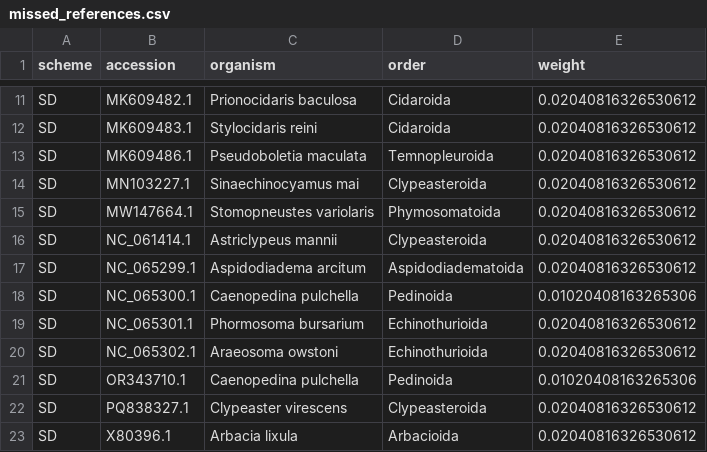
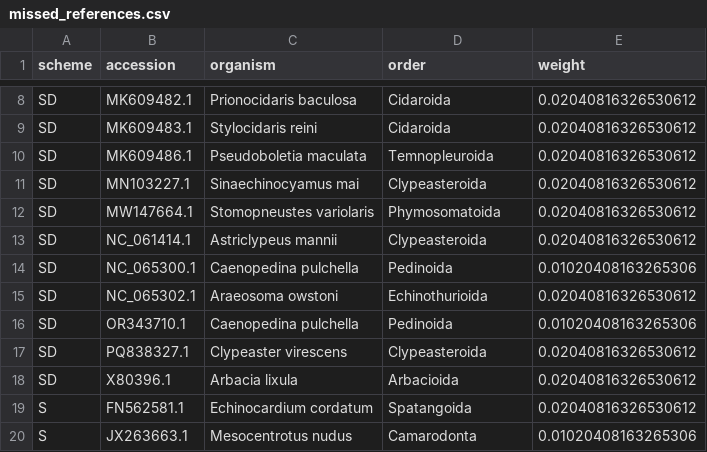
Before and after one commit to GUIBA-EX/MiUrchin, a CSV file: results/terminal_optimization/missed_references.csv, drawn as a sheet; only a part is shown, gaps mark what is left out; the shorter side is filled out with more unchanged rows; the diff covers the shown part only; the diff names each change by its address in the sheet, - before the commit and + after, or states it on an @@ line.

```diff
--- a/results/terminal_optimization/missed_references.csv
+++ b/results/terminal_optimization/missed_references.csv
-row 17: SD | NC_065299.1 | Aspidodiadema arcitum | Aspidodiadematoida | 0.02040816326530612
-row 19: SD | NC_065301.1 | Phormosoma bursarium | Echinothurioida | 0.02040816326530612
```
Also changed, not shown: 19 removed rows elsewhere in this file, results/terminal_optimization/terminal_audit.csv, results/terminal_optimization/thermal.csv, 27 other files.
